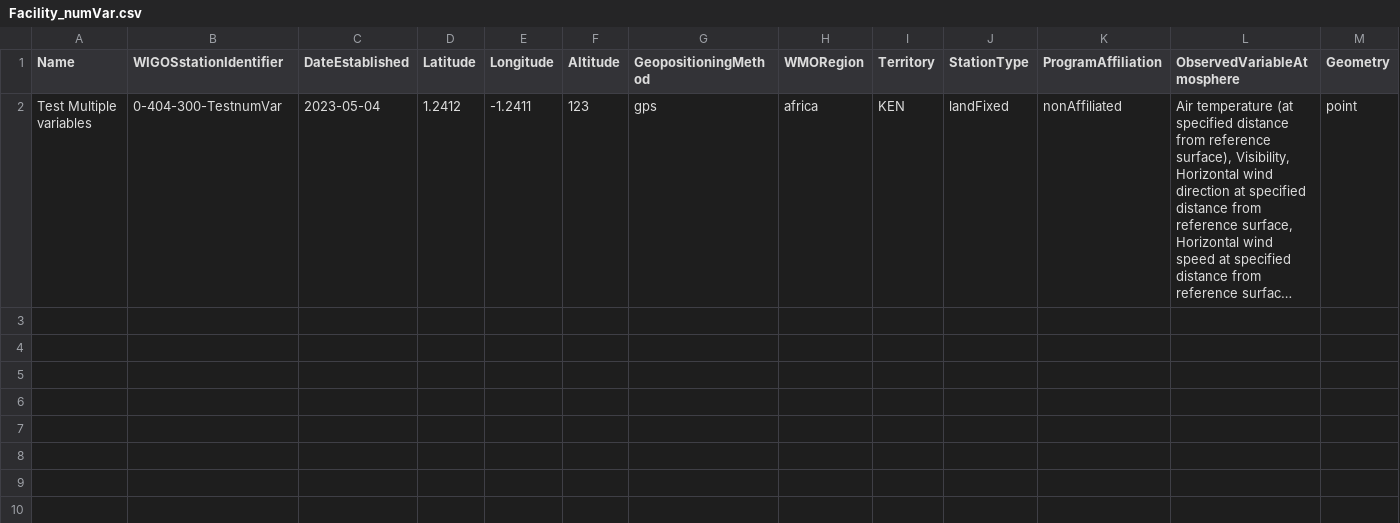
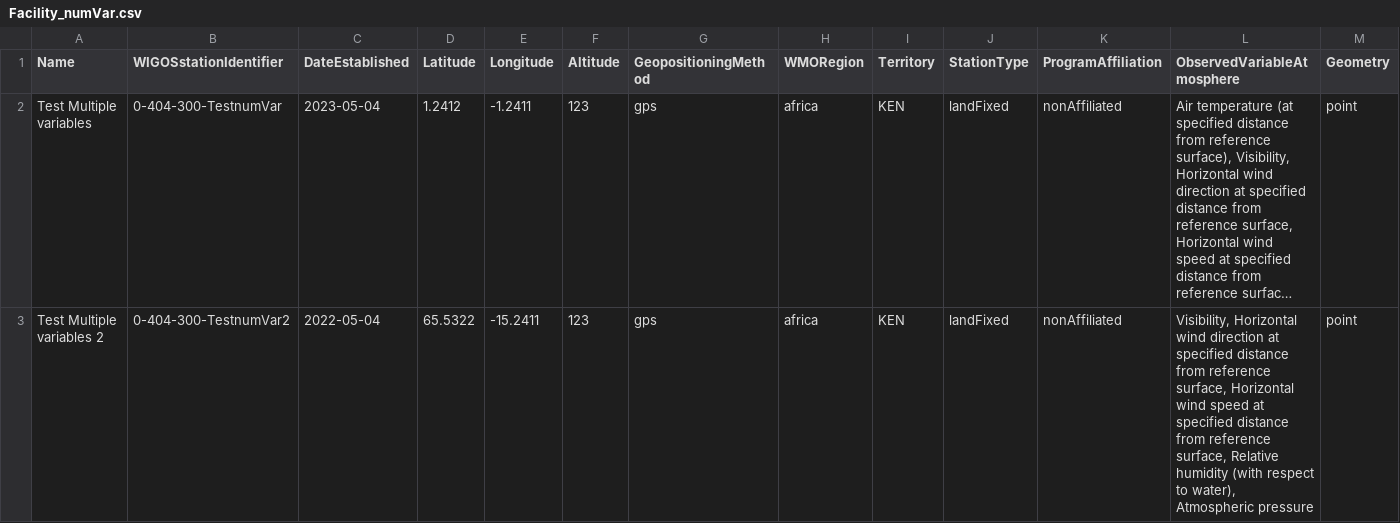
Before and after one commit to sdanioth/oscar-catalogue, a CSV file: Facility_numVar.csv, drawn as a sheet; long unchanged cells end in …; the diff names each change by its address in the sheet, - before the commit and + after, or states it on an @@ line.

```diff
--- a/Facility_numVar.csv
+++ b/Facility_numVar.csv
+row 3: Test Multiple variables 2 | 0-404-300-TestnumVar2 | 2022-05-04 | 65.5322 | -15.2411 | 123 | gps | africa | KEN | landFixed | nonAffiliated | Visibility, Horizontal wind direction at specified distance from reference surface, Horizontal wind speed at specified distance from reference surface, Relative humidity (with respect to water), Atmospheric pressure | point
```
Also changed, not shown: 6 other files.
